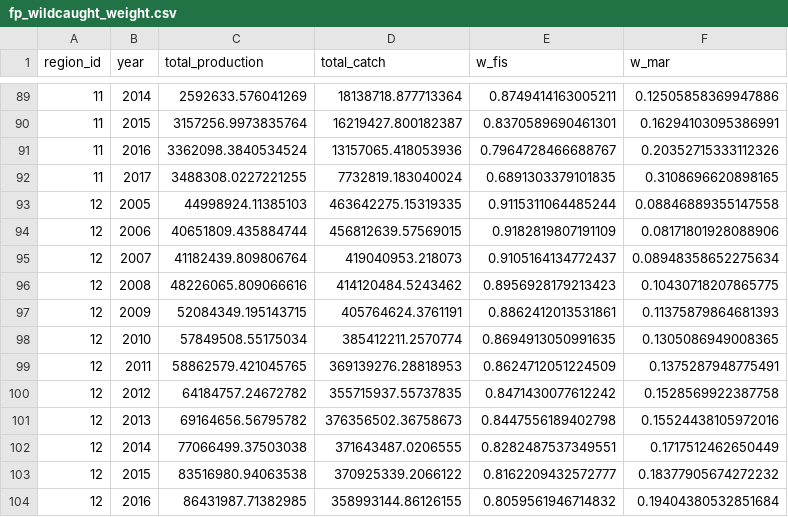
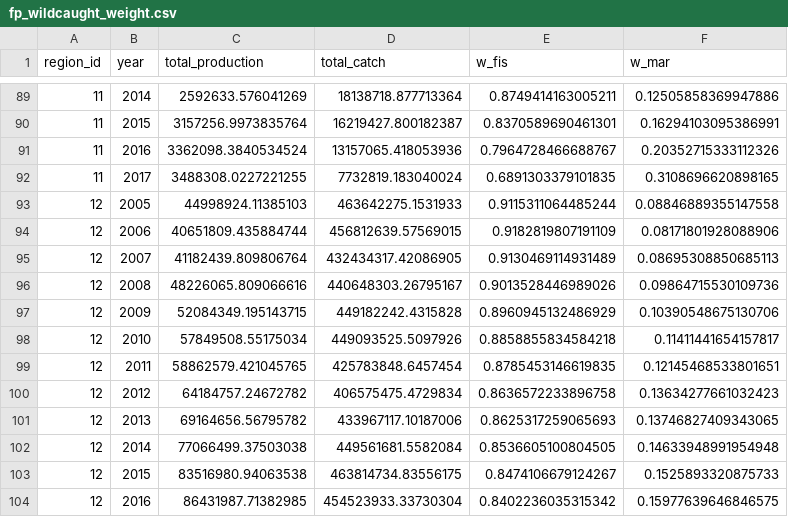
Before and after one commit to OHI-Northeast/ne-scores, a CSV file: region/layers/fp_wildcaught_weight.csv, drawn as a sheet; only a part is shown, gaps mark what is left out; the diff covers the shown part only.

```diff
--- a/region/layers/fp_wildcaught_weight.csv
+++ b/region/layers/fp_wildcaught_weight.csv
@@ -92,13 +92,13 @@ region_id,year,total_production,total_catch,w_fis,w_mar
 11,2017,3488308.0227221255,7732819.183040024,0.6891303379101835,0.3108696620898165
-12,2005,44998924.11385103,463642275.15319335,0.9115311064485244,0.08846889355147558
+12,2005,44998924.11385103,463642275.1531933,0.9115311064485244,0.08846889355147558
 12,2006,40651809.435884744,456812639.57569015,0.9182819807191109,0.08171801928088906
-12,2007,41182439.809806764,419040953.218073,0.9105164134772437,0.08948358652275634
-12,2008,48226065.809066616,414120484.5243462,0.8956928179213423,0.10430718207865775
-12,2009,52084349.195143715,405764624.3761191,0.8862412013531861,0.11375879864681393
-12,2010,57849508.55175034,385412211.2570774,0.8694913050991635,0.1305086949008365
-12,2011,58862579.421045765,369139276.28818953,0.8624712051224509,0.1375287948775491
-12,2012,64184757.24672782,355715937.55737835,0.8471430077612242,0.1528569922387758
-12,2013,69164656.56795782,376356502.36758673,0.8447556189402798,0.15524438105972016
-12,2014,77066499.37503038,371643487.0206555,0.8282487537349551,0.1717512462650449
-12,2015,83516980.94063538,370925339.2066122,0.8162209432572777,0.18377905674272232
-12,2016,86431987.71382985,358993144.86126155,0.8059561946714832,0.19404380532851684
+12,2007,41182439.809806764,432434317.42086905,0.9130469114931489,0.08695308850685113
+12,2008,48226065.809066616,440648303.26795167,0.9013528446989026,0.09864715530109736
+12,2009,52084349.195143715,449182242.4315828,0.8960945132486929,0.10390548675130706
+12,2010,57849508.55175034,449093525.5097926,0.8858855834584218,0.11411441654157817
+12,2011,58862579.421045765,425783848.6457454,0.8785453146619835,0.12145468533801651
+12,2012,64184757.24672782,406575475.4729834,0.8636572233896758,0.13634277661032423
+12,2013,69164656.56795782,433967117.10187006,0.8625317259065693,0.13746827409343065
+12,2014,77066499.37503038,449561681.5582084,0.8536605100804505,0.14633948991954948
+12,2015,83516980.94063538,463814734.83556175,0.8474106679124267,0.1525893320875733
+12,2016,86431987.71382985,454523933.33730304,0.8402236035315342,0.15977639646846575
```
Also changed, not shown: 3 edited cells elsewhere in this file, region/layers.csv, region/layers/fis_stockscores.csv, 15 other files.
